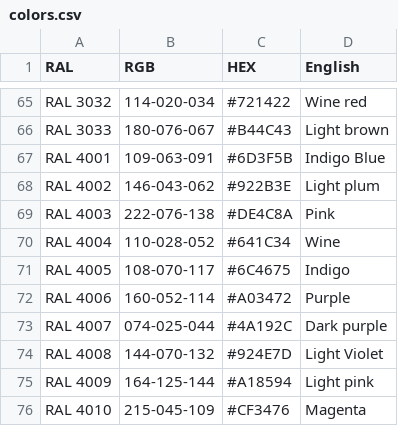
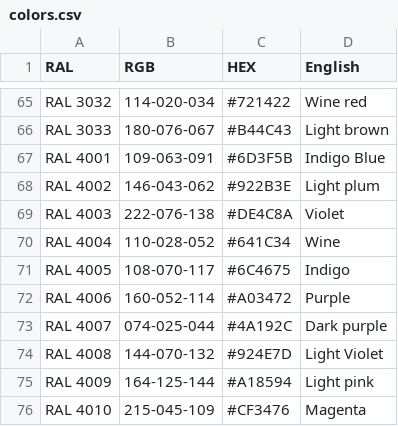
Before and after one commit to Yoshis-fans/Prizm, a CSV file: colors.csv, drawn as a sheet; only a part is shown, gaps mark what is left out; the diff covers the shown part only.

```diff
--- a/colors.csv
+++ b/colors.csv
@@ -68,3 +68,3 @@ RAL 4001,109-063-091,#6D3F5B,Indigo Blue
 RAL 4002,146-043-062,#922B3E,Light plum
-RAL 4003,222-076-138,#DE4C8A,Pink
+RAL 4003,222-076-138,#DE4C8A,Violet
 RAL 4004,110-028-052,#641C34,Wine
```
Also changed, not shown: 7 edited cells elsewhere in this file.
